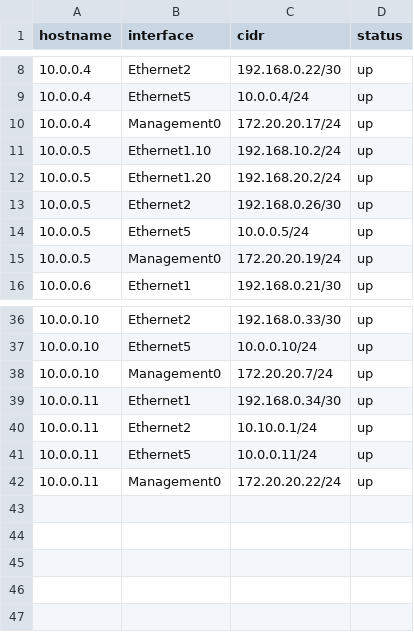
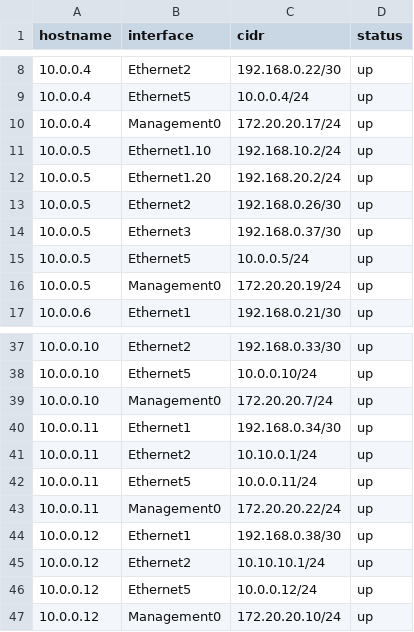
Before and after one commit to AravindhGoutham/Robocorp-Network-Automation, a CSV file: IPAM_Robocorp.csv, drawn as a sheet; only a part is shown, gaps mark what is left out; the diff names each change by its address in the sheet, - before the commit and + after, or states it on an @@ line.

```diff
--- a/IPAM_Robocorp.csv
+++ b/IPAM_Robocorp.csv
+row 14: 10.0.0.5 | Ethernet3 | 192.168.0.37/30 | up
+row 44: 10.0.0.12 | Ethernet1 | 192.168.0.38/30 | up
+row 45: 10.0.0.12 | Ethernet2 | 10.10.10.1/24 | up
+row 46: 10.0.0.12 | Ethernet5 | 10.0.0.12/24 | up
+row 47: 10.0.0.12 | Management0 | 172.20.20.10/24 | up
```
Also changed, not shown: 8 other files.
